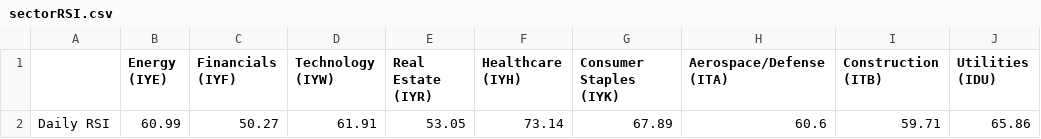
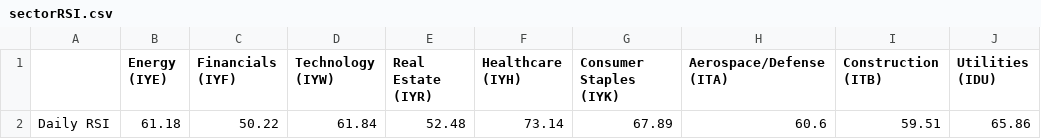
Before and after one commit to swpowell/streamlit-options, a CSV file: data/sectorRSI.csv, drawn as a sheet; only a part is shown; the diff names each change by its address in the sheet, - before the commit and + after, or states it on an @@ line.

Commit message:
RSI update

```diff
--- a/data/sectorRSI.csv
+++ b/data/sectorRSI.csv
-B2 (Energy (IYE)): 60.99
+B2 (Energy (IYE)): 61.18
-C2 (Financials (IYF)): 50.27
+C2 (Financials (IYF)): 50.22
-D2 (Technology (IYW)): 61.91
+D2 (Technology (IYW)): 61.84
-E2 (Real Estate (IYR)): 53.05
+E2 (Real Estate (IYR)): 52.48
-I2 (Construction (ITB)): 59.71
+I2 (Construction (ITB)): 59.51
```
